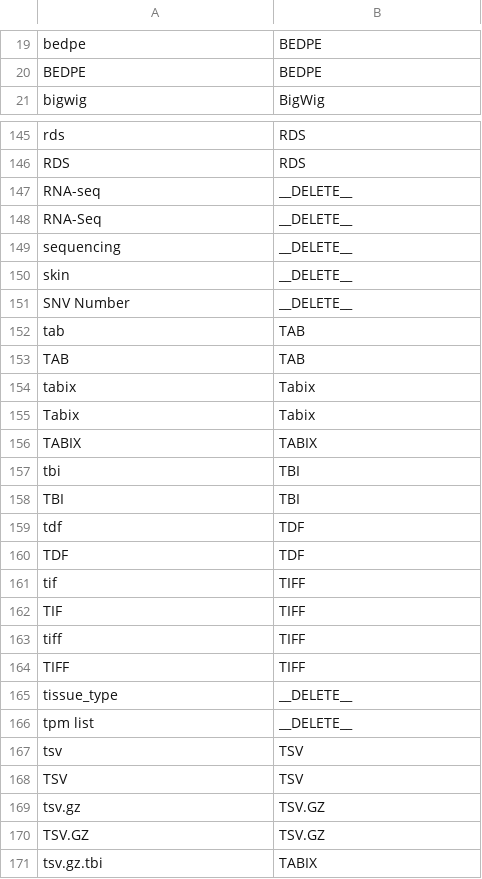
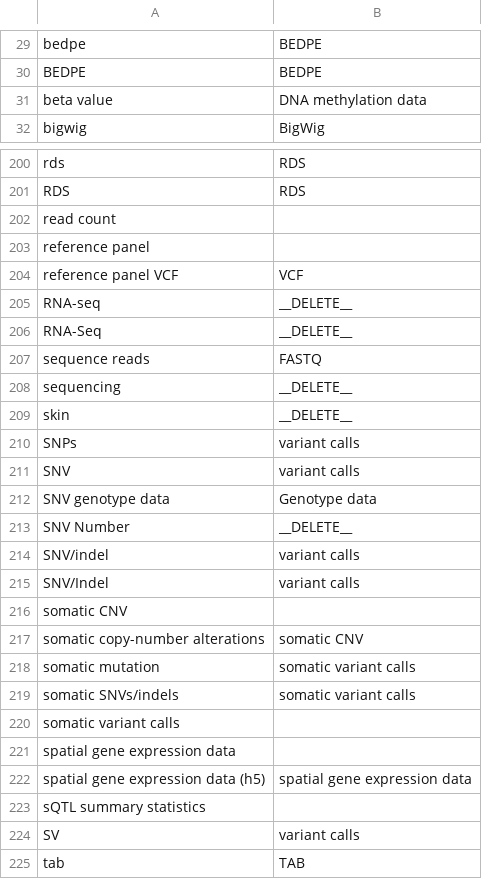
Before and after one commit to dbcls/humandbs, a TSV file: apps/backend/src/crawler/data/facet-mappings/processedDataTypes.tsv, drawn as a sheet; only a part is shown, gaps mark what is left out; the shorter side is filled out with more unchanged rows; the diff covers the shown part only; the diff names each change by its address in the sheet, - before the commit and + after, or states it on an @@ line.

```diff
--- a/apps/backend/src/crawler/data/facet-mappings/processedDataTypes.tsv
+++ b/apps/backend/src/crawler/data/facet-mappings/processedDataTypes.tsv
+row 31: beta value | DNA methylation data
+row 202: read count
+row 203: reference panel
+row 204: reference panel VCF | VCF
+row 207: sequence reads | FASTQ
+row 210: SNPs | variant calls
+row 211: SNV | variant calls
+row 212: SNV genotype data | Genotype data
+row 214: SNV/indel | variant calls
+row 215: SNV/Indel | variant calls
+row 216: somatic CNV
+row 217: somatic copy-number alterations | somatic CNV
+row 218: somatic mutation | somatic variant calls
+row 219: somatic SNVs/indels | somatic variant calls
+row 220: somatic variant calls
+row 221: spatial gene expression data
+row 222: spatial gene expression data (h5) | spatial gene expression data
+row 223: sQTL summary statistics
+row 224: SV | variant calls
```
Also changed, not shown: 64 added rows elsewhere in this file, apps/backend/src/crawler/data/facet-mappings/assayType.tsv, apps/backend/src/crawler/data/facet-mappings/cellLine.tsv, 8 other files.
